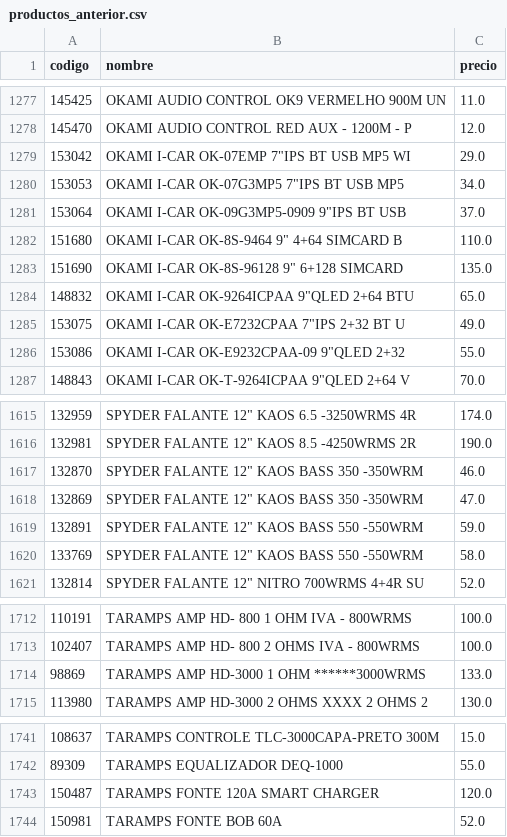
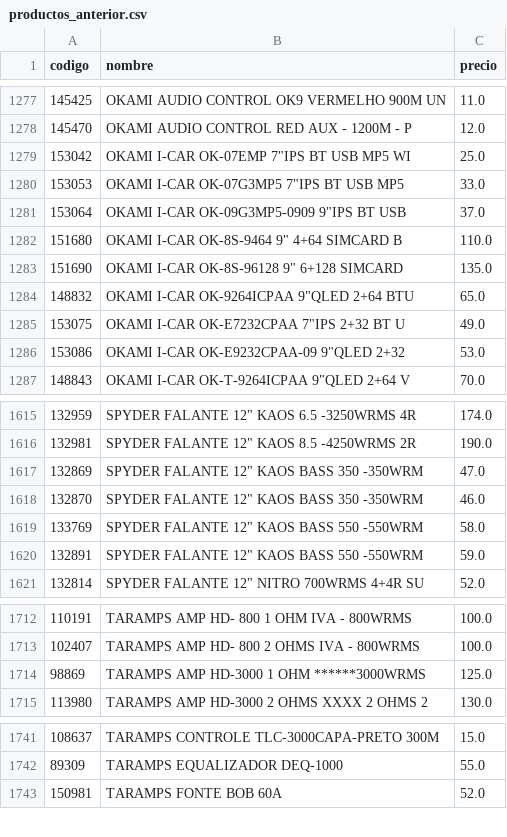
Before and after one commit to Gabrieluz1985/monitor-senki, a CSV file: productos_anterior.csv, drawn as a sheet; only a part is shown, gaps mark what is left out; the diff covers the shown part only.

```diff
--- a/productos_anterior.csv
+++ b/productos_anterior.csv
@@ -1278,4 +1278,4 @@
 145470,OKAMI AUDIO CONTROL RED AUX - 1200M - P,12.0
-153042,"OKAMI I-CAR OK-07EMP 7""IPS BT USB MP5 WI",29.0
-153053,"OKAMI I-CAR OK-07G3MP5 7""IPS BT USB MP5",34.0
+153042,"OKAMI I-CAR OK-07EMP 7""IPS BT USB MP5 WI",25.0
+153053,"OKAMI I-CAR OK-07G3MP5 7""IPS BT USB MP5",33.0
 153064,"OKAMI I-CAR OK-09G3MP5-0909 9""IPS BT USB",37.0
@@ -1285,3 +1285,3 @@
 153075,"OKAMI I-CAR OK-E7232CPAA 7""IPS 2+32 BT U",49.0
-153086,"OKAMI I-CAR OK-E9232CPAA-09 9""QLED 2+32",55.0
+153086,"OKAMI I-CAR OK-E9232CPAA-09 9""QLED 2+32",53.0
 148843,"OKAMI I-CAR OK-T-9264ICPAA 9""QLED 2+64 V",70.0
@@ -1616,6 +1616,6 @@
 132981,"SPYDER FALANTE 12"" KAOS 8.5 -4250WRMS 2R",190.0
+132869,"SPYDER FALANTE 12"" KAOS BASS 350 -350WRM",47.0
 132870,"SPYDER FALANTE 12"" KAOS BASS 350 -350WRM",46.0
-132869,"SPYDER FALANTE 12"" KAOS BASS 350 -350WRM",47.0
+133769,"SPYDER FALANTE 12"" KAOS BASS 550 -550WRM",58.0
 132891,"SPYDER FALANTE 12"" KAOS BASS 550 -550WRM",59.0
-133769,"SPYDER FALANTE 12"" KAOS BASS 550 -550WRM",58.0
 132814,"SPYDER FALANTE 12"" NITRO 700WRMS 4+4R SU",52.0
@@ -1713,3 +1713,3 @@
 102407,TARAMPS AMP HD- 800 2 OHMS IVA - 800WRMS,100.0
-98869,TARAMPS AMP HD-3000 1 OHM ******3000WRMS,133.0
+98869,TARAMPS AMP HD-3000 1 OHM ******3000WRMS,125.0
 113980,TARAMPS AMP HD-3000 2 OHMS XXXX 2 OHMS 2,130.0
@@ -1742,3 +1742,2 @@
 89309,TARAMPS EQUALIZADOR DEQ-1000,55.0
-150487,TARAMPS FONTE 120A SMART CHARGER,120.0
 150981,TARAMPS FONTE BOB 60A,52.0
```
Also changed, not shown: 2 moved rows elsewhere in this file.
